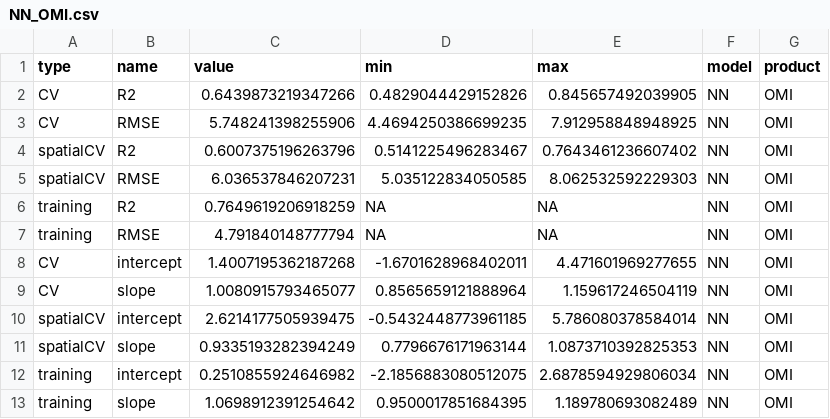
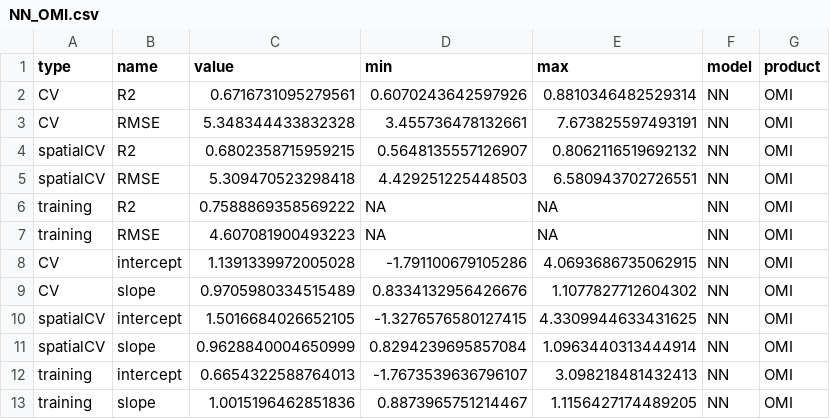
Before and after one commit to phineeeeeeeeeeeeeeeees/Masterarbeit, a CSV file: 3_results/output-data/model_annual/indices/NN_OMI.csv, drawn as a sheet.

```diff
--- a/3_results/output-data/model_annual/indices/NN_OMI.csv
+++ b/3_results/output-data/model_annual/indices/NN_OMI.csv
@@ -1,13 +1,13 @@
 type,name,value,min,max,model,product
-CV,R2,0.6439873219347266,0.4829044429152826,0.845657492039905,NN,OMI
-CV,RMSE,5.748241398255906,4.4694250386699235,7.912958848948925,NN,OMI
-spatialCV,R2,0.6007375196263796,0.5141225496283467,0.7643461236607402,NN,OMI
-spatialCV,RMSE,6.036537846207231,5.035122834050585,8.062532592229303,NN,OMI
-training,R2,0.7649619206918259,NA,NA,NN,OMI
-training,RMSE,4.791840148777794,NA,NA,NN,OMI
-CV,intercept,1.4007195362187268,-1.6701628968402011,4.471601969277655,NN,OMI
-CV,slope,1.0080915793465077,0.8565659121888964,1.159617246504119,NN,OMI
-spatialCV,intercept,2.6214177505939475,-0.5432448773961185,5.786080378584014,NN,OMI
-spatialCV,slope,0.9335193282394249,0.7796676171963144,1.0873710392825353,NN,OMI
-training,intercept,0.2510855924646982,-2.1856883080512075,2.6878594929806034,NN,OMI
-training,slope,1.0698912391254642,0.9500017851684395,1.189780693082489,NN,OMI
+CV,R2,0.6716731095279561,0.6070243642597926,0.8810346482529314,NN,OMI
+CV,RMSE,5.348344433832328,3.455736478132661,7.673825597493191,NN,OMI
+spatialCV,R2,0.6802358715959215,0.5648135557126907,0.8062116519692132,NN,OMI
+spatialCV,RMSE,5.309470523298418,4.429251225448503,6.580943702726551,NN,OMI
+training,R2,0.7588869358569222,NA,NA,NN,OMI
+training,RMSE,4.607081900493223,NA,NA,NN,OMI
+CV,intercept,1.1391339972005028,-1.791100679105286,4.0693686735062915,NN,OMI
+CV,slope,0.9705980334515489,0.8334132956426676,1.1077827712604302,NN,OMI
+spatialCV,intercept,1.5016684026652105,-1.3276576580127415,4.3309944633431625,NN,OMI
+spatialCV,slope,0.9628840004650999,0.8294239695857084,1.0963440313444914,NN,OMI
+training,intercept,0.6654322588764013,-1.7673539636796107,3.098218481432413,NN,OMI
+training,slope,1.0015196462851836,0.8873965751214467,1.1156427174489205,NN,OMI
```
Also changed, not shown: 3_results/output-data/model_annual/NN_grid-search/hyper_evaluation.csv, 3_results/output-data/model_annual/indices/NN_TROPOMI.csv, 12 other files.
